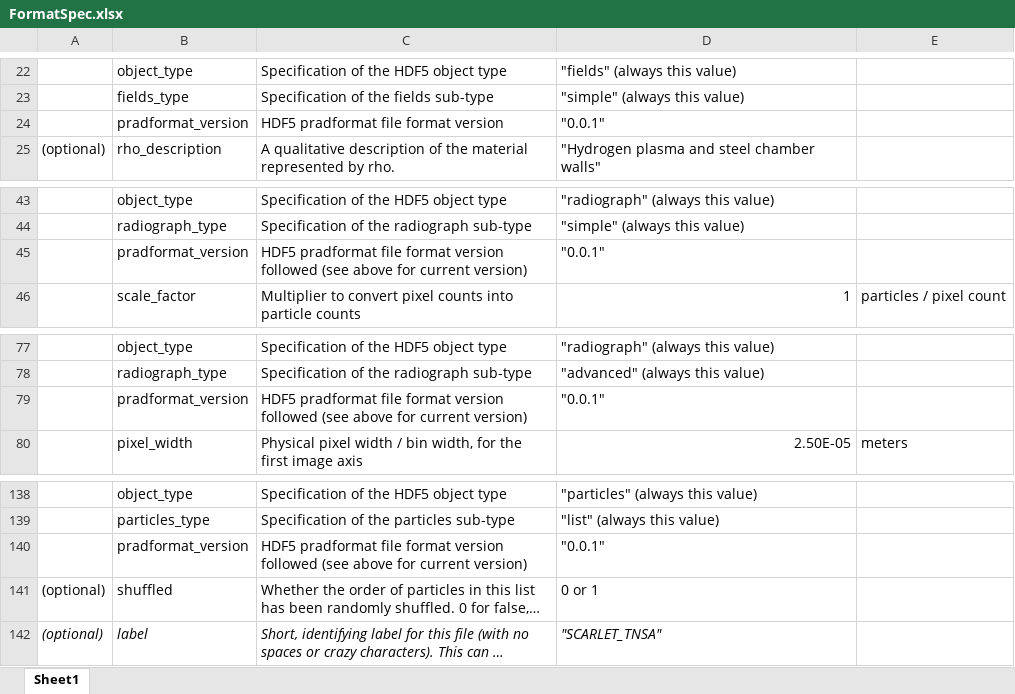
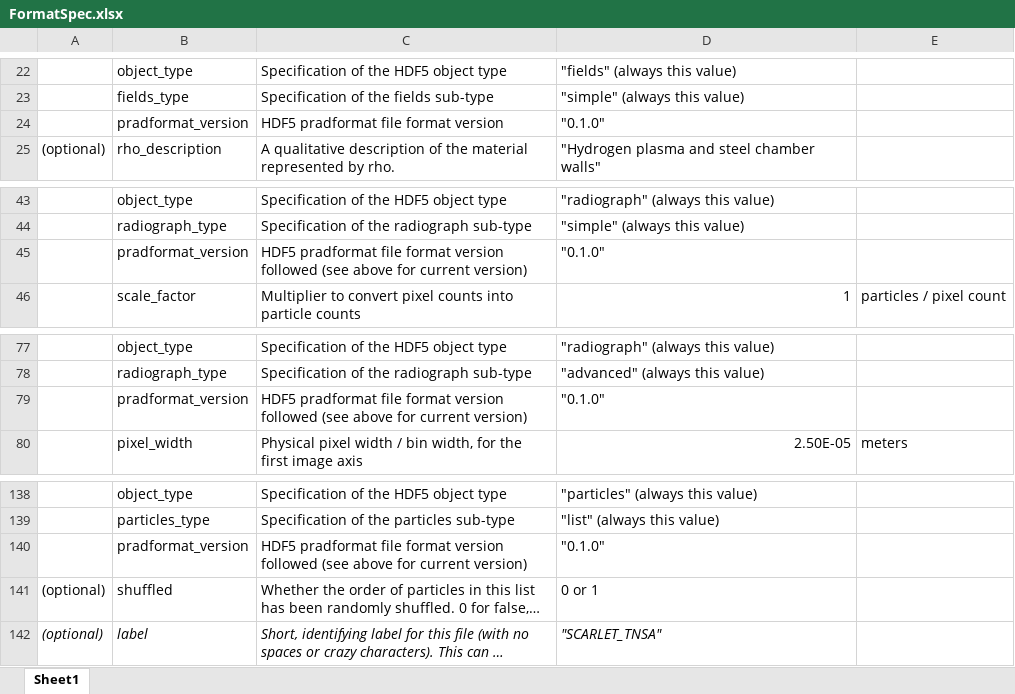
Before and after one commit to sfeister/pradformat, an Excel workbook: FormatSpec.xlsx, sheet Sheet1, drawn as a sheet; only a part is shown, gaps mark what is left out; long unchanged cells end in …; values as stored, in another font and other column widths than the file's, no borders; the diff names each change by its address in the sheet, - before the commit and + after, or states it on an @@ line.

```diff
--- a/FormatSpec.xlsx (sheet Sheet1)
+++ b/FormatSpec.xlsx (sheet Sheet1)
-D24: "0.0.1"
+D24: "0.1.0"
-D45: "0.0.1"
+D45: "0.1.0"
-D79: "0.0.1"
+D79: "0.1.0"
-D140: "0.0.1"
+D140: "0.1.0"
```
Also changed, not shown: 13 other files.
